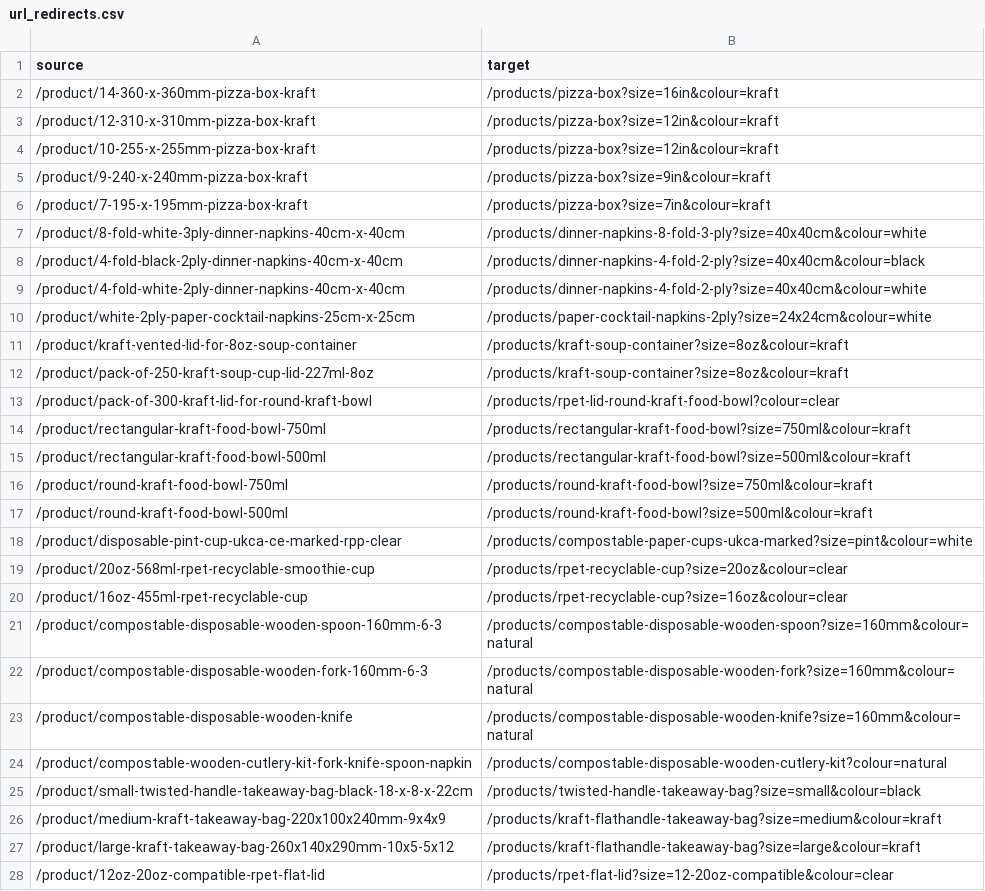
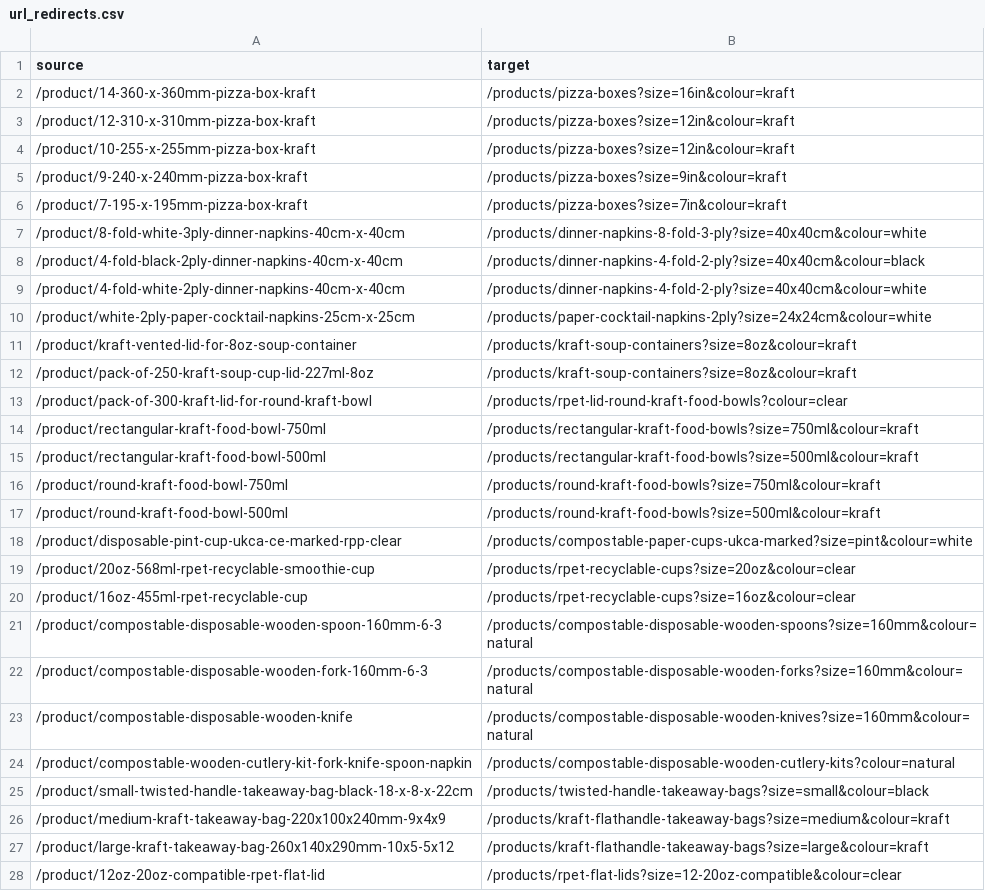
Before and after one commit to bandbeco/afida-b2c, a CSV file: config/url_redirects.csv, drawn as a sheet; only a part is shown; the diff covers the shown part only.

Commit message:
Update URL redirects

```diff
--- a/config/url_redirects.csv
+++ b/config/url_redirects.csv
@@ -1,7 +1,7 @@
 source,target
-/product/14-360-x-360mm-pizza-box-kraft,/products/pizza-box?size=16in&colour=kraft
-/product/12-310-x-310mm-pizza-box-kraft,/products/pizza-box?size=12in&colour=kraft
-/product/10-255-x-255mm-pizza-box-kraft,/products/pizza-box?size=12in&colour=kraft
-/product/9-240-x-240mm-pizza-box-kraft,/products/pizza-box?size=9in&colour=kraft
-/product/7-195-x-195mm-pizza-box-kraft,/products/pizza-box?size=7in&colour=kraft
+/product/14-360-x-360mm-pizza-box-kraft,/products/pizza-boxes?size=16in&colour=kraft
+/product/12-310-x-310mm-pizza-box-kraft,/products/pizza-boxes?size=12in&colour=kraft
+/product/10-255-x-255mm-pizza-box-kraft,/products/pizza-boxes?size=12in&colour=kraft
+/product/9-240-x-240mm-pizza-box-kraft,/products/pizza-boxes?size=9in&colour=kraft
+/product/7-195-x-195mm-pizza-box-kraft,/products/pizza-boxes?size=7in&colour=kraft
 /product/8-fold-white-3ply-dinner-napkins-40cm-x-40cm,/products/dinner-napkins-8-fold-3-ply?size=40x40cm&colour=white
@@ -10,19 +10,19 @@ source,target
 /product/white-2ply-paper-cocktail-napkins-25cm-x-25cm,/products/paper-cocktail-napkins-2ply?size=24x24cm&colour=white
-/product/kraft-vented-lid-for-8oz-soup-container,/products/kraft-soup-container?size=8oz&colour=kraft
-/product/pack-of-250-kraft-soup-cup-lid-227ml-8oz,/products/kraft-soup-container?size=8oz&colour=kraft
-/product/pack-of-300-kraft-lid-for-round-kraft-bowl,/products/rpet-lid-round-kraft-food-bowl?colour=clear
-/product/rectangular-kraft-food-bowl-750ml,/products/rectangular-kraft-food-bowl?size=750ml&colour=kraft
-/product/rectangular-kraft-food-bowl-500ml,/products/rectangular-kraft-food-bowl?size=500ml&colour=kraft
-/product/round-kraft-food-bowl-750ml,/products/round-kraft-food-bowl?size=750ml&colour=kraft
-/product/round-kraft-food-bowl-500ml,/products/round-kraft-food-bowl?size=500ml&colour=kraft
+/product/kraft-vented-lid-for-8oz-soup-container,/products/kraft-soup-containers?size=8oz&colour=kraft
+/product/pack-of-250-kraft-soup-cup-lid-227ml-8oz,/products/kraft-soup-containers?size=8oz&colour=kraft
+/product/pack-of-300-kraft-lid-for-round-kraft-bowl,/products/rpet-lid-round-kraft-food-bowls?colour=clear
+/product/rectangular-kraft-food-bowl-750ml,/products/rectangular-kraft-food-bowls?size=750ml&colour=kraft
+/product/rectangular-kraft-food-bowl-500ml,/products/rectangular-kraft-food-bowls?size=500ml&colour=kraft
+/product/round-kraft-food-bowl-750ml,/products/round-kraft-food-bowls?size=750ml&colour=kraft
+/product/round-kraft-food-bowl-500ml,/products/round-kraft-food-bowls?size=500ml&colour=kraft
 /product/disposable-pint-cup-ukca-ce-marked-rpp-clear,/products/compostable-paper-cups-ukca-marked?size=pint&colour=white
-/product/20oz-568ml-rpet-recyclable-smoothie-cup,/products/rpet-recyclable-cup?size=20oz&colour=clear
-/product/16oz-455ml-rpet-recyclable-cup,/products/rpet-recyclable-cup?size=16oz&colour=clear
-/product/compostable-disposable-wooden-spoon-160mm-6-3,/products/compostable-disposable-wooden-spoon?size=160mm&colour=natural
-/product/compostable-disposable-wooden-fork-160mm-6-3,/products/compostable-disposable-wooden-fork?size=160mm&colour=natural
-/product/compostable-disposable-wooden-knife,/products/compostable-disposable-wooden-knife?size=160mm&colour=natural
-/product/compostable-wooden-cutlery-kit-fork-knife-spoon-napkin,/products/compostable-disposable-wooden-cutlery-kit?colour=natural
-/product/small-twisted-handle-takeaway-bag-black-18-x-8-x-22cm,/products/twisted-handle-takeaway-bag?size=small&colour=black
-/product/medium-kraft-takeaway-bag-220x100x240mm-9x4x9,/products/kraft-flathandle-takeaway-bag?size=medium&colour=kraft
-/product/large-kraft-takeaway-bag-260x140x290mm-10x5-5x12,/products/kraft-flathandle-takeaway-bag?size=large&colour=kraft
-/product/12oz-20oz-compatible-rpet-flat-lid,/products/rpet-flat-lid?size=12-20oz-compatible&colour=clear
+/product/20oz-568ml-rpet-recyclable-smoothie-cup,/products/rpet-recyclable-cups?size=20oz&colour=clear
+/product/16oz-455ml-rpet-recyclable-cup,/products/rpet-recyclable-cups?size=16oz&colour=clear
+/product/compostable-disposable-wooden-spoon-160mm-6-3,/products/compostable-disposable-wooden-spoons?size=160mm&colour=natural
+/product/compostable-disposable-wooden-fork-160mm-6-3,/products/compostable-disposable-wooden-forks?size=160mm&colour=natural
+/product/compostable-disposable-wooden-knife,/products/compostable-disposable-wooden-knives?size=160mm&colour=natural
+/product/compostable-wooden-cutlery-kit-fork-knife-spoon-napkin,/products/compostable-disposable-wooden-cutlery-kits?colour=natural
+/product/small-twisted-handle-takeaway-bag-black-18-x-8-x-22cm,/products/twisted-handle-takeaway-bags?size=small&colour=black
+/product/medium-kraft-takeaway-bag-220x100x240mm-9x4x9,/products/kraft-flathandle-takeaway-bags?size=medium&colour=kraft
+/product/large-kraft-takeaway-bag-260x140x290mm-10x5-5x12,/products/kraft-flathandle-takeaway-bags?size=large&colour=kraft
+/product/12oz-20oz-compatible-rpet-flat-lid,/products/rpet-flat-lids?size=12-20oz-compatible&colour=clear
```
Also changed, not shown: 19 edited cells elsewhere in this file.
